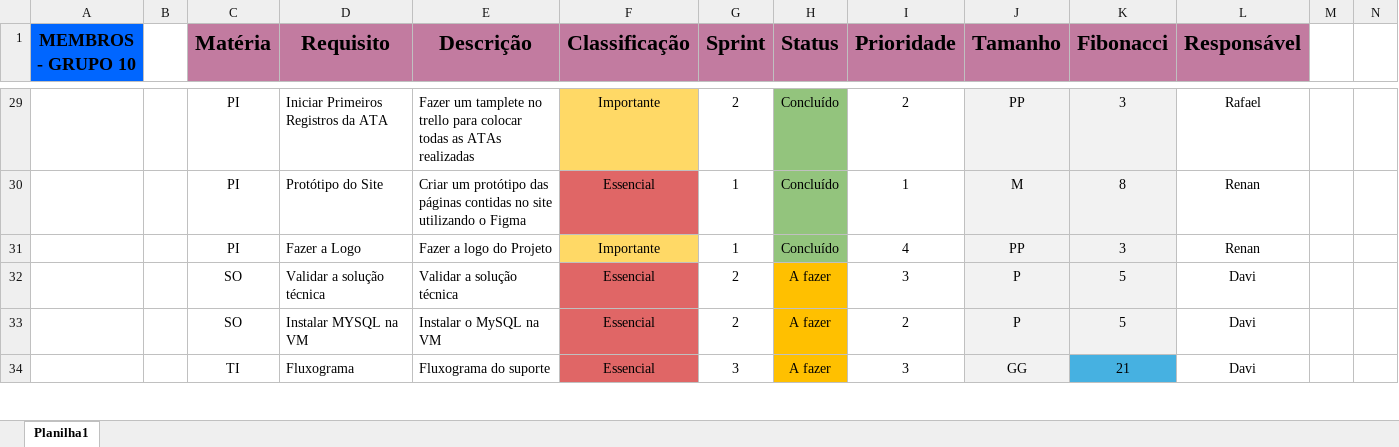
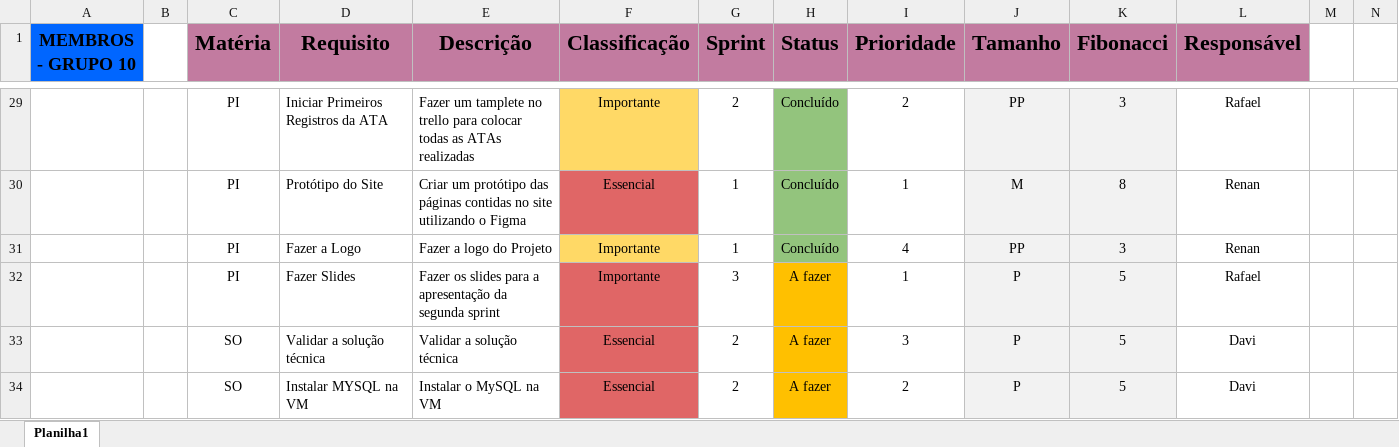
Before and after one commit to Enrico-Faraldo/Gas_Busters, an Excel workbook: Documentações/backlog_burndown_grupo_10.xlsx, sheet Planilha1, drawn as a sheet; only a part is shown, gaps mark what is left out; the shorter side is filled out with more unchanged rows; values as stored, in another font and other column widths than the file's, no borders; charts and pictures not drawn; rows hold the shown columns only; the diff names each change by its address in the sheet, - before the commit and + after, or states it on an @@ line.

```diff
--- a/Documentações/backlog_burndown_grupo_10.xlsx (sheet Planilha1)
+++ b/Documentações/backlog_burndown_grupo_10.xlsx (sheet Planilha1)
+row 32:  |  | PI | Fazer Slides | Fazer os slides para a apresentação da segunda sprint | Importante | 3 | A fazer | 1 | P | 5 | Rafael
```
Also changed, not shown: charts or pictures, 1 other file.
